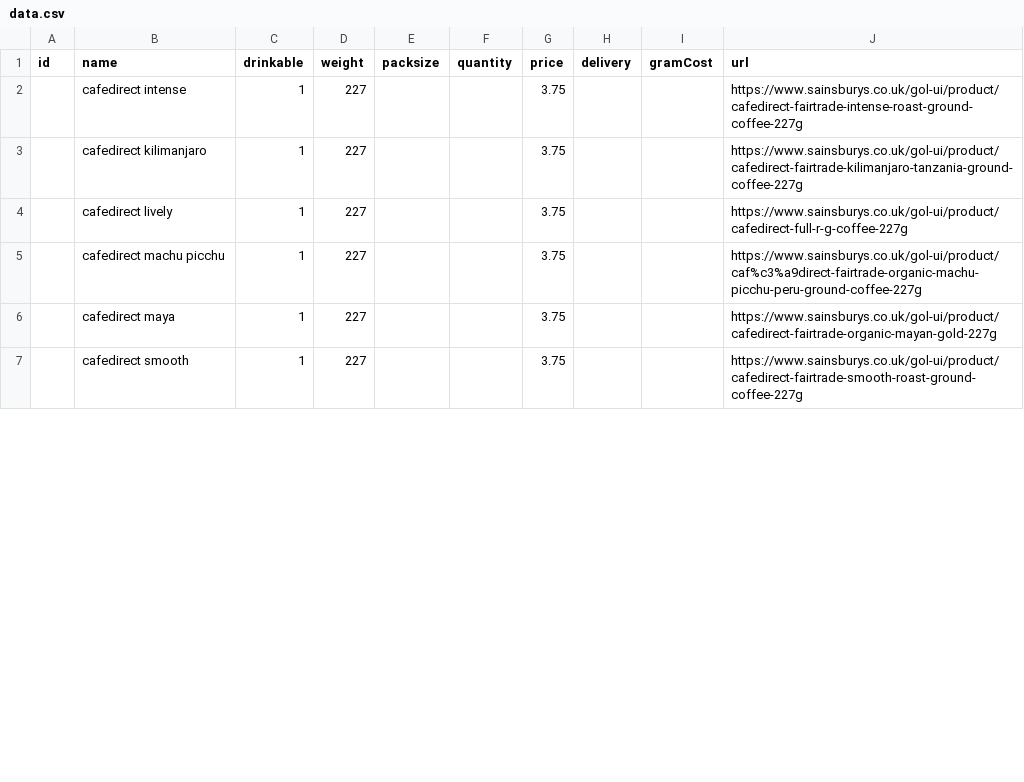
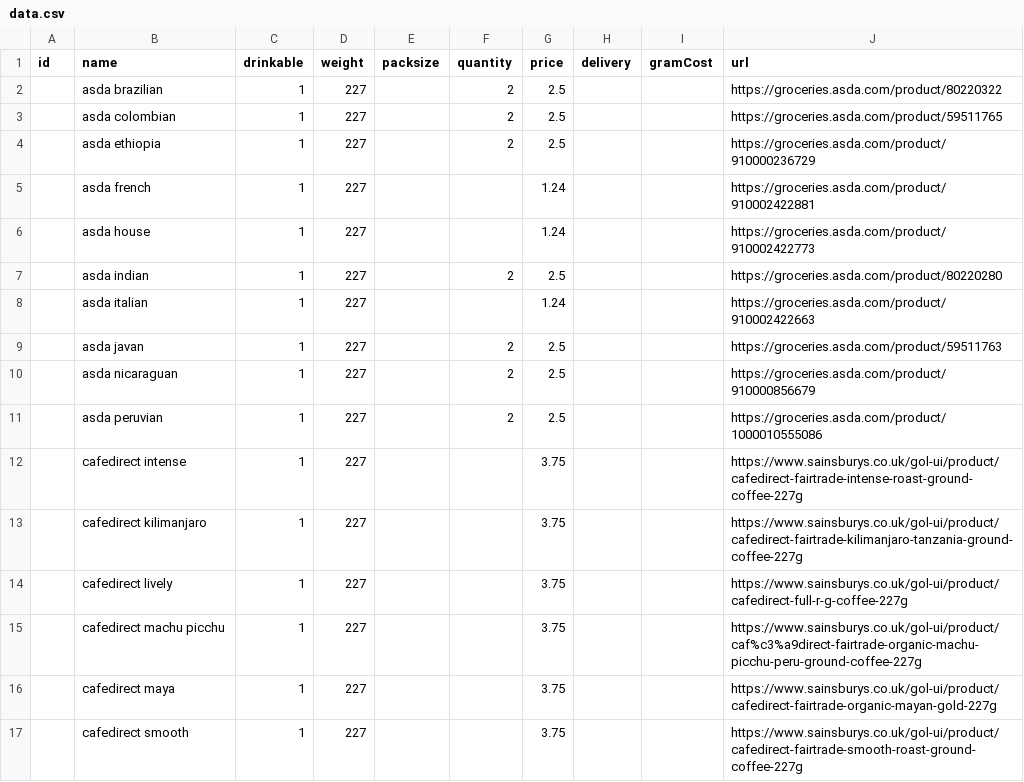
Before and after one commit to prototype99/price-coffee, a CSV file: data.csv, drawn as a sheet; only a part is shown; the diff covers the shown part only.

```diff
--- a/data.csv
+++ b/data.csv
@@ -1,2 +1,12 @@
 id,name,drinkable,weight,packsize,quantity,price,delivery,gramCost,url
+,"asda brazilian",1,227,,2,2.5,,,https://groceries.asda.com/product/80220322
+,"asda colombian",1,227,,2,2.5,,,https://groceries.asda.com/product/59511765
+,"asda ethiopia",1,227,,2,2.5,,,https://groceries.asda.com/product/910000236729
+,"asda french",1,227,,,1.24,,,https://groceries.asda.com/product/910002422881
+,"asda house",1,227,,,1.24,,,https://groceries.asda.com/product/910002422773
+,"asda indian",1,227,,2,2.5,,,https://groceries.asda.com/product/80220280
+,"asda italian",1,227,,,1.24,,,https://groceries.asda.com/product/910002422663
+,"asda javan",1,227,,2,2.5,,,https://groceries.asda.com/product/59511763
+,"asda nicaraguan",1,227,,2,2.5,,,https://groceries.asda.com/product/910000856679
+,"asda peruvian",1,227,,2,2.5,,,https://groceries.asda.com/product/1000010555086
 ,"cafedirect intense",1,227,,,3.75,,,https://www.sainsburys.co.uk/gol-ui/product/cafedirect-fairtrade-intense-roast-ground-coffee-227g
```
Also changed, not shown: 22 added rows and 4 edited cells elsewhere in this file.
